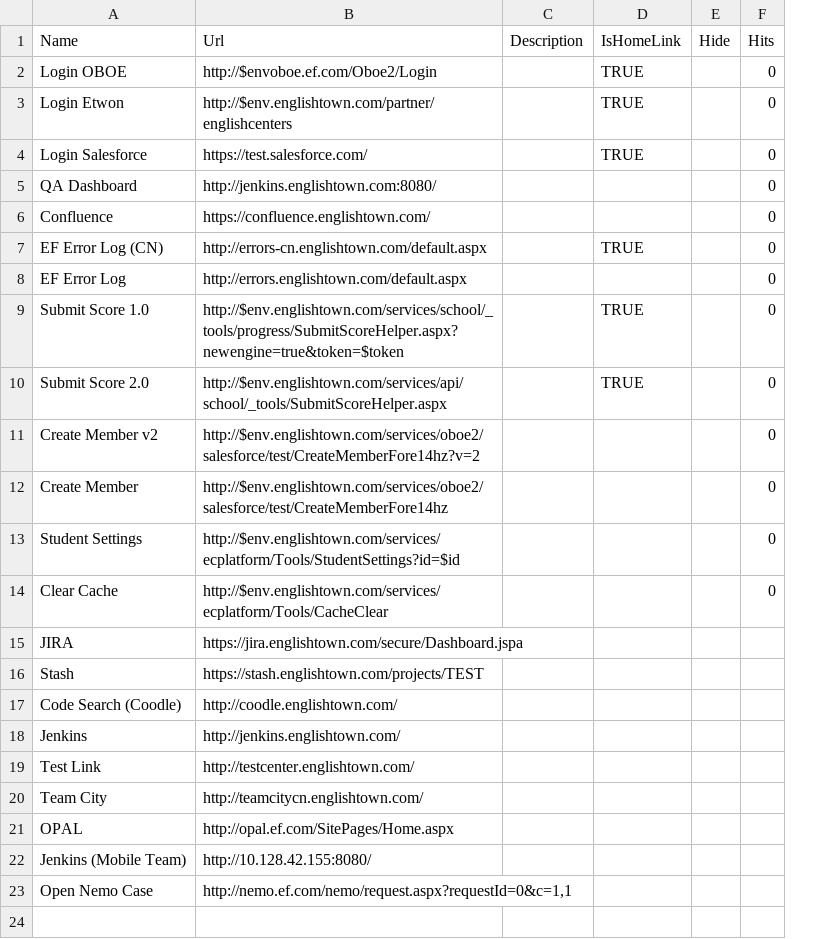
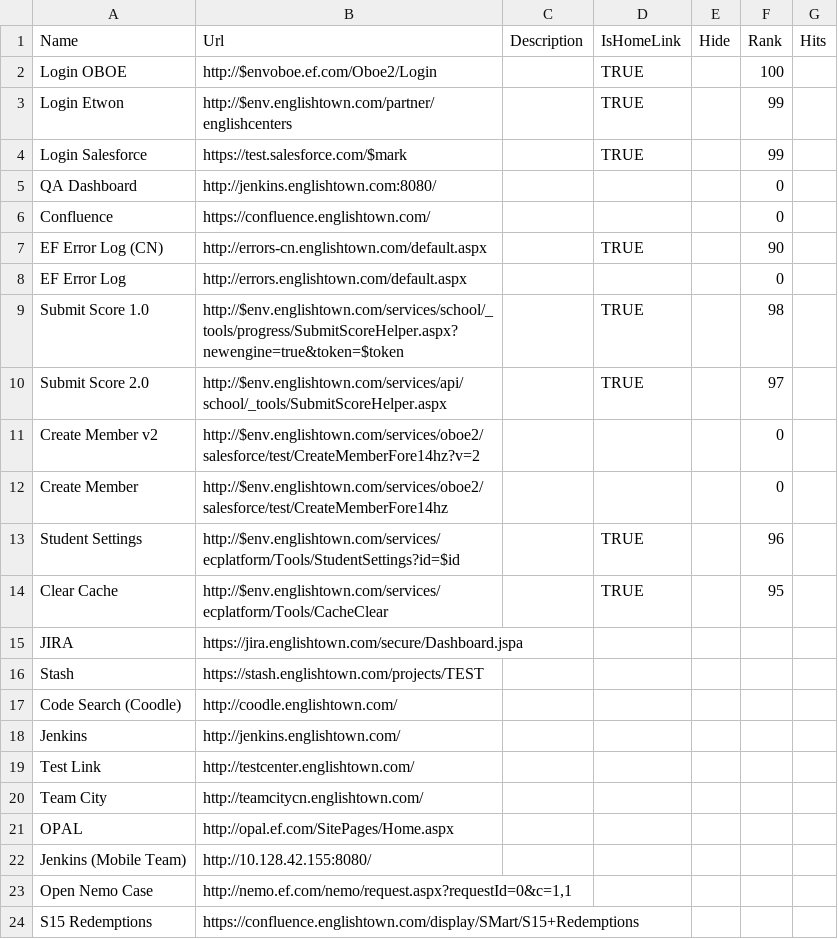
Before and after one commit to harrisson-li/smart_ec, a CSV file: C#/ET2/ET2/Data/UsefulLinks.csv, drawn as a sheet; addresses are those after the commit; the diff names each change by its address in the sheet, - before the commit and + after, or states it on an @@ line.

Commit message:
Implement home links.

```diff
--- a/C#/ET2/ET2/Data/UsefulLinks.csv
+++ b/C#/ET2/ET2/Data/UsefulLinks.csv
+column F (Rank), rows 2-14: 100 | 99 | 99 | 0 | 0 | 90 | 0 | 98 | 97 | 0 | 0 | 96 | 95
-G2:G14 (Hits): 0
+G2:G14 (Hits): (empty)
-B4 (Url): https://test.salesforce.com/
+B4 (Url): https://test.salesforce.com/$mark
-D13:D14 (IsHomeLink): (empty)
+D13:D14 (IsHomeLink): TRUE
+row 24: S15 Redemptions | https://confluence.englishtown.com/display/SMart/S15+Redemptions
```
Also changed, not shown: 9 other files.
